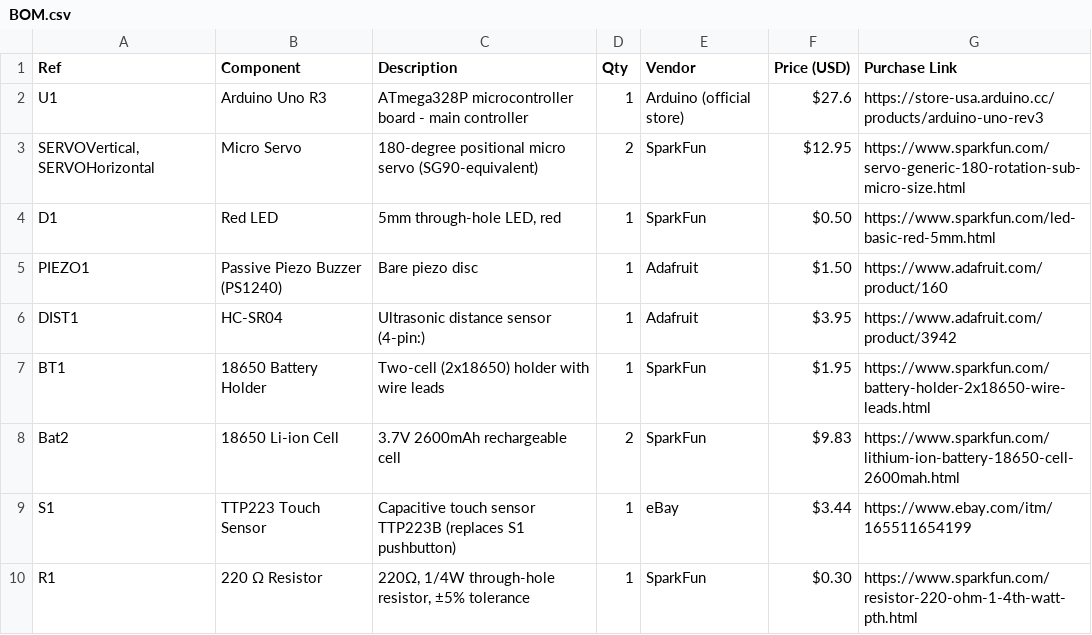
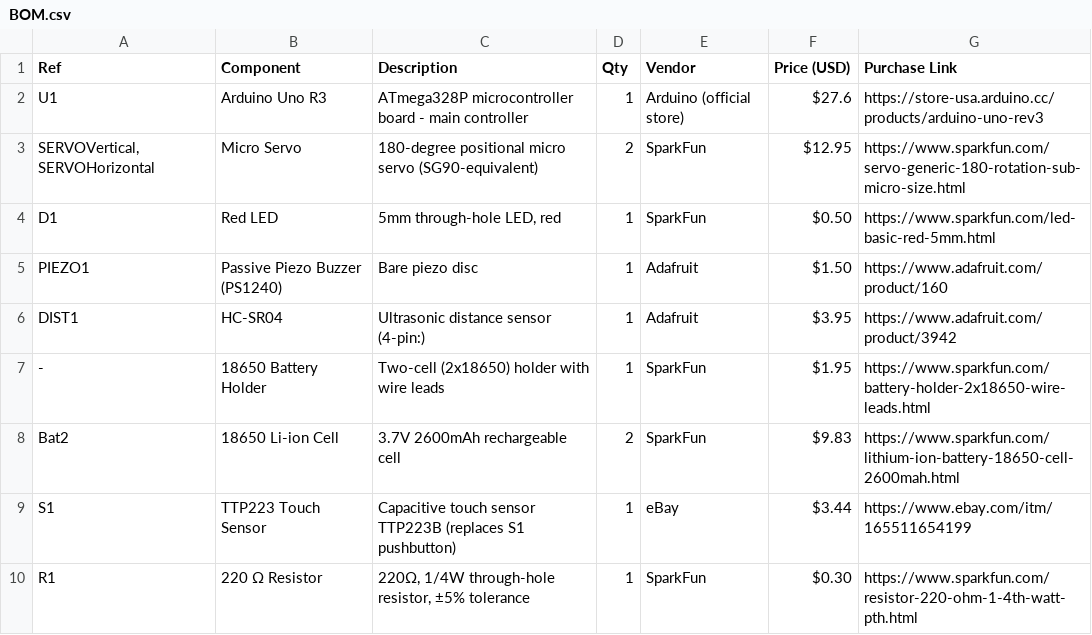
Before and after one commit to SJC-57/Mini-Nathan, a CSV file: BOM.csv, drawn as a sheet.

Commit message:
Fix BOM.csv entry for battery holder

```diff
--- a/BOM.csv
+++ b/BOM.csv
@@ -6,3 +6,3 @@ PIEZO1,Passive Piezo Buzzer (PS1240),Bare piezo disc,1,Adafruit,$1.50,https://ww
 DIST1,HC-SR04,Ultrasonic distance sensor (4-pin:),1,Adafruit,$3.95,https://www.adafruit.com/product/3942
-BT1,18650 Battery Holder,Two-cell (2x18650) holder with wire leads,1,SparkFun,$1.95,https://www.sparkfun.com/battery-holder-2x18650-wire-leads.html
+-,18650 Battery Holder,Two-cell (2x18650) holder with wire leads,1,SparkFun,$1.95,https://www.sparkfun.com/battery-holder-2x18650-wire-leads.html
 Bat2,18650 Li-ion Cell,3.7V 2600mAh rechargeable cell,2,SparkFun,$9.83,https://www.sparkfun.com/lithium-ion-battery-18650-cell-2600mah.html
```
